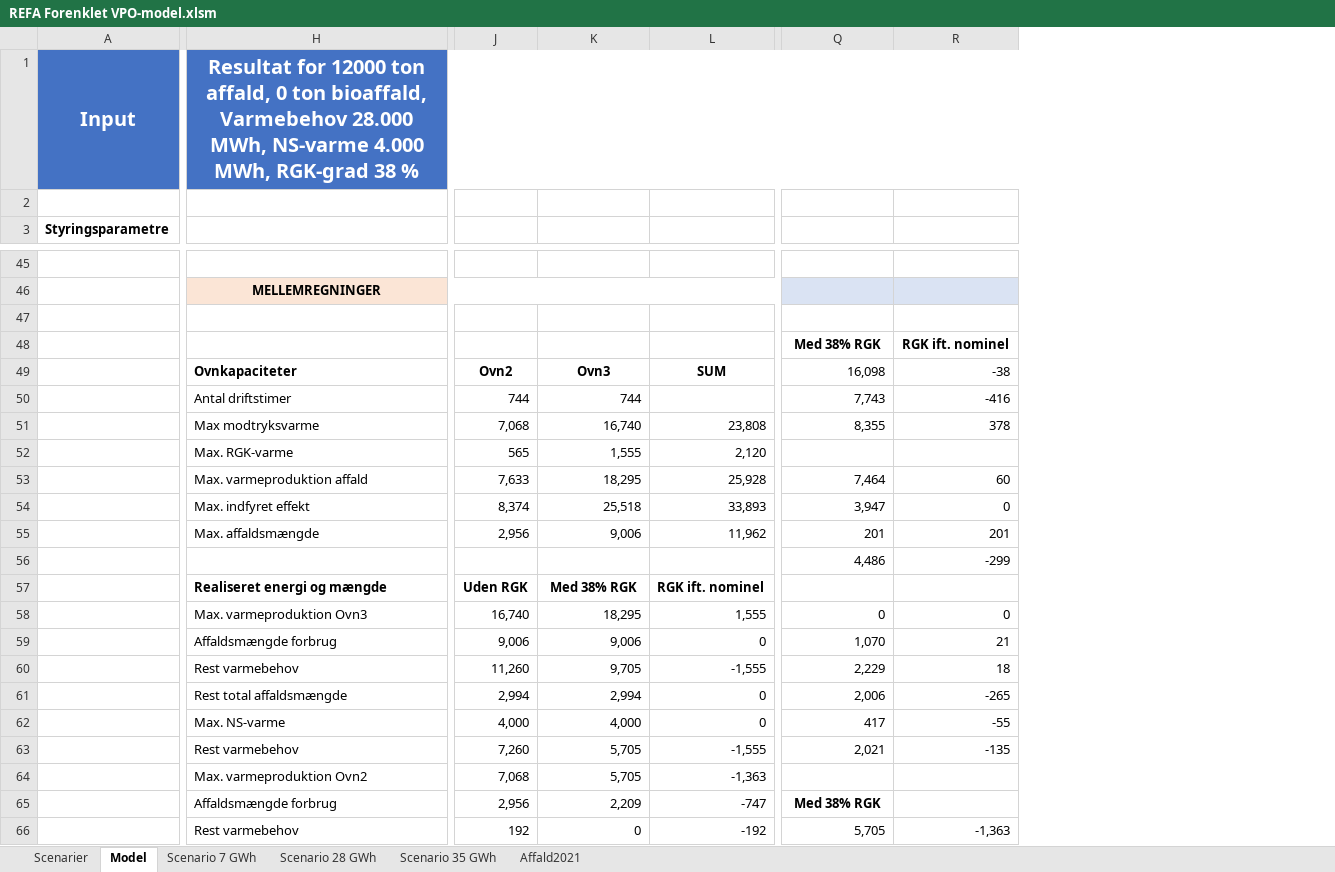
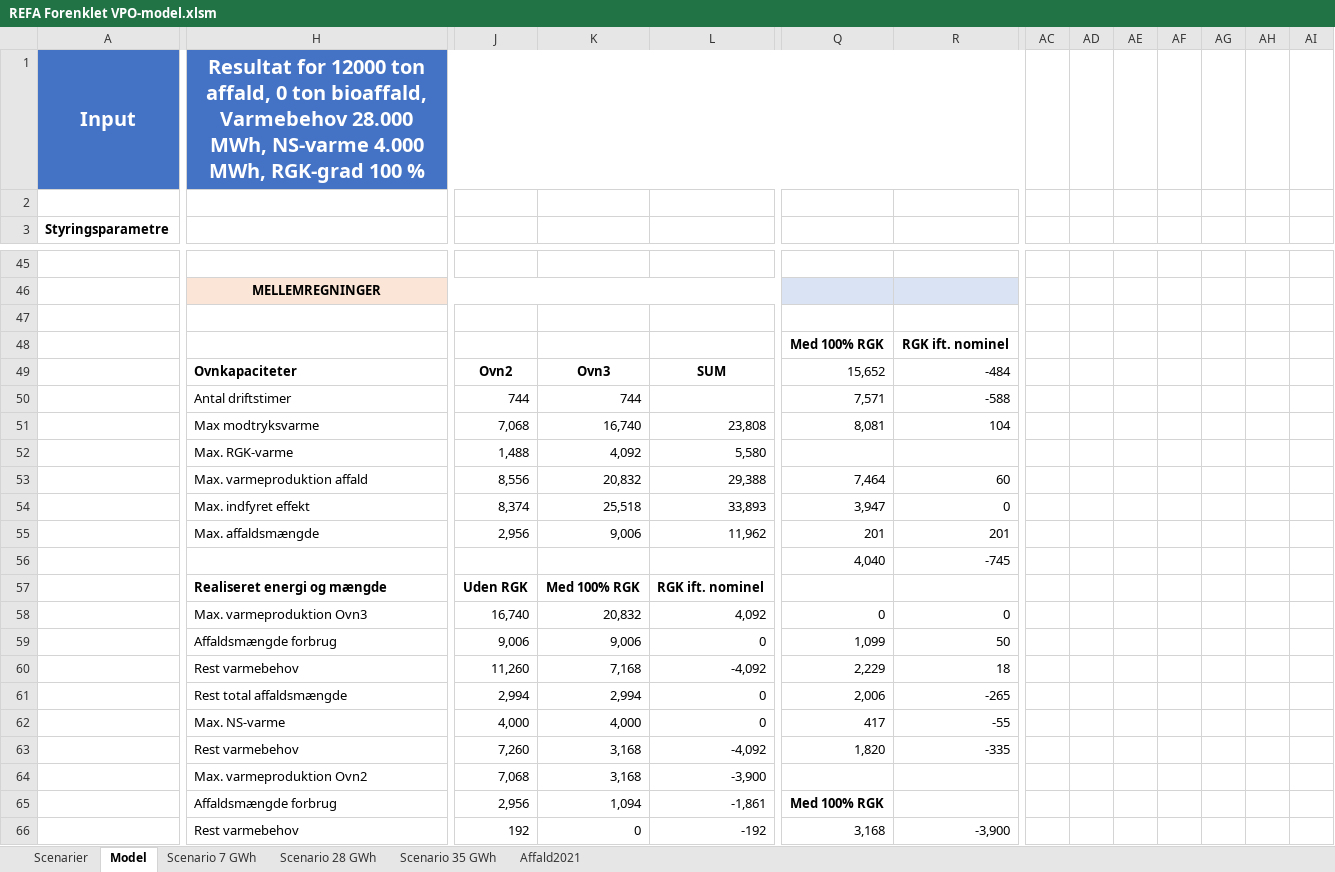
Before and after one commit to AddedValues/REFA_Affald, an Excel workbook: REFA Forenklet VPO-model.xlsm, sheet Model, drawn as a sheet; only a part is shown, gaps mark what is left out; values as stored, in another font and other column widths than the file's, no borders; charts and pictures and conditional formats not drawn; removed rows and columns are numbered as before the commit, all else as after; rows hold the shown columns only; the diff covers the shown part only; the diff names each change by its address in the sheet, - before the commit and + after, or states it on an @@ line.

Commit message:
Tilføjet view toggling på sheet Model

```diff
--- a/REFA Forenklet VPO-model.xlsm (sheet Model)
+++ b/REFA Forenklet VPO-model.xlsm (sheet Model)
+column AC, empty
+column AD, empty
+column AE, empty
+column AF, empty
+column AG, empty
+column AH, empty
+column AI, empty
-H1: …MWh, RGK-grad 38 %
+H1: …MWh, RGK-grad 100 %
-Q48: Med 38% RGK
+Q48: Med 100% RGK
-Q49: 16,098
+Q49: 15,652
-R49: -38
+R49: -484
-Q50: 7,743
+Q50: 7,571
-R50: -416
+R50: -588
-Q51: 8,355
+Q51: 8,081
-R51: 378
+R51: 104
-row 52:  | Max. RGK-varme | 565 | 1,555 | 2,120
+row 52:  | Max. RGK-varme | 1,488 | 4,092 | 5,580
-J53: 7,633
+J53: 8,556
-K53: 18,295
+K53: 20,832
-L53: 25,928
+L53: 29,388
-Q56: 4,486
+Q56: 4,040
-R56: -299
+R56: -745
-K57: Med 38% RGK
+K57: Med 100% RGK
-K58: 18,295
+K58: 20,832
-L58: 1,555
+L58: 4,092
-Q59: 1,070
+Q59: 1,099
-R59: 21
+R59: 50
-K60: 9,705
+K60: 7,168
-L60: -1,555
+L60: -4,092
-K63:K64: 5,705
+K63:K64: 3,168
-L63: -1,555
+L63: -4,092
-Q63: 2,021
+Q63: 1,820
-R63: -135
+R63: -335
-L64: -1,363
+L64: -3,900
-K65: 2,209
+K65: 1,094
-L65: -747
+L65: -1,861
-Q65: Med 38% RGK
+Q65: Med 100% RGK
-Q66: 5,705
+Q66: 3,168
-R66: -1,363
+R66: -3,900
```
Also changed, not shown: 2 added columns and 53 edited cells elsewhere in this sheet, sheet Scenarier, formulas that keep their value, charts or pictures.
